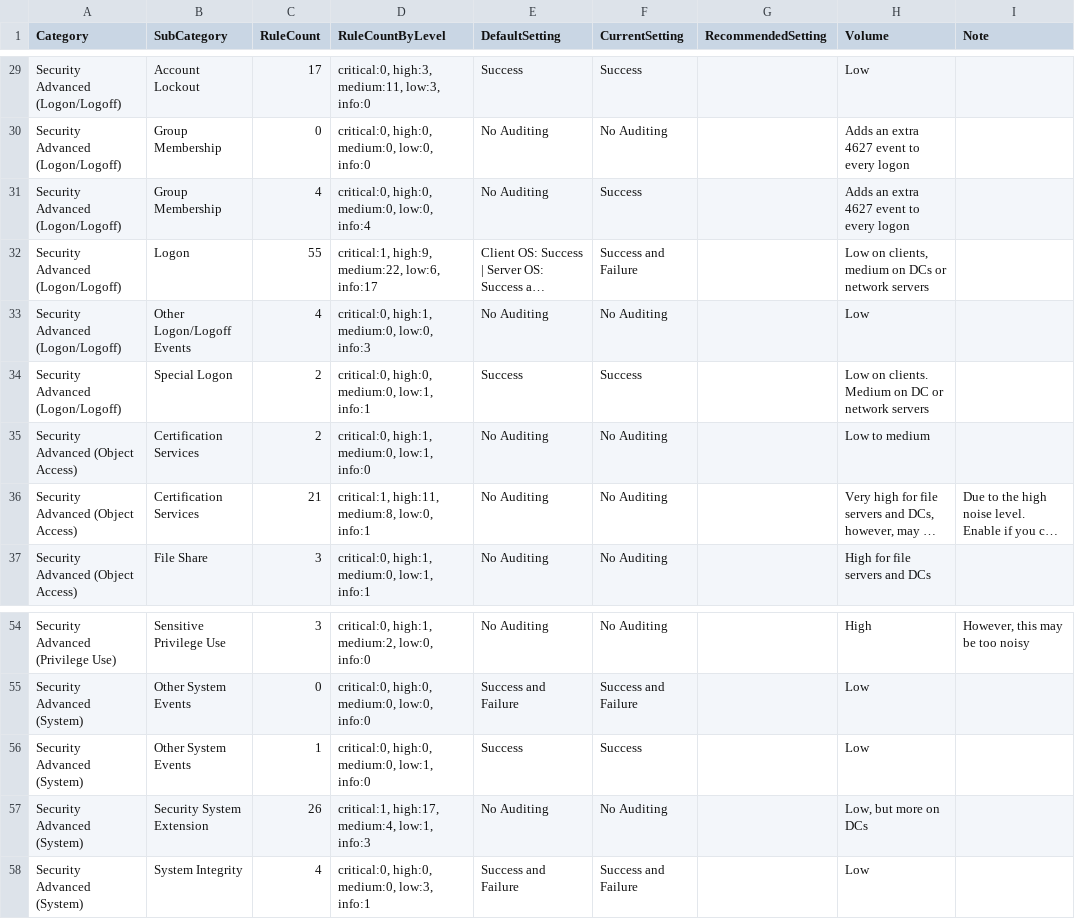
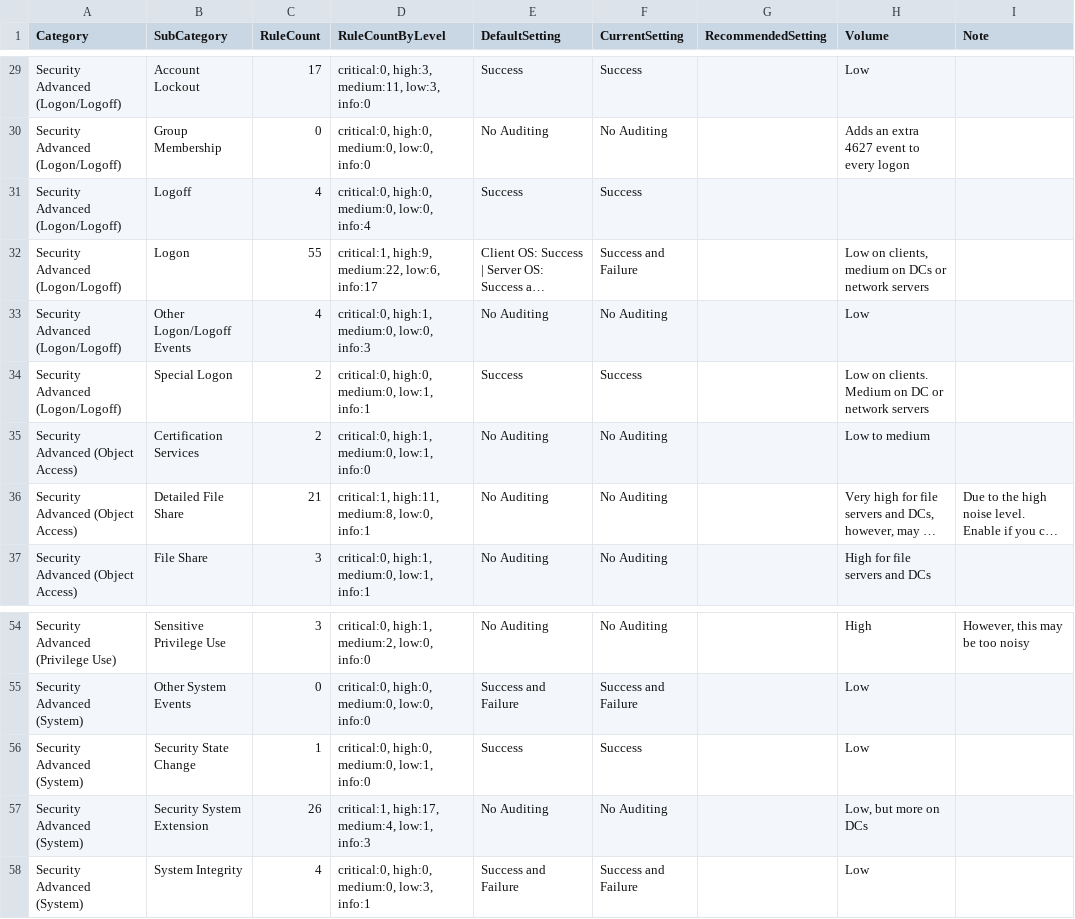
Before and after one commit to smashtitle/EventLog-Baseline-Guide, a CSV file: data/Windows_Default/WELA-Audit-Result.csv, drawn as a sheet; only a part is shown, gaps mark what is left out; long unchanged cells end in …; the diff names each change by its address in the sheet, - before the commit and + after, or states it on an @@ line.

```diff
--- a/data/Windows_Default/WELA-Audit-Result.csv
+++ b/data/Windows_Default/WELA-Audit-Result.csv
-B31 (SubCategory): Group Membership
+B31 (SubCategory): Logoff
-E31 (DefaultSetting): No Auditing
+E31 (DefaultSetting): Success
-H31 (Volume): Adds an extra 4627 event to every logon
+H31 (Volume): (empty)
-B36 (SubCategory): Certification Services
+B36 (SubCategory): Detailed File Share
-B56 (SubCategory): Other System Events
+B56 (SubCategory): Security State Change
```
